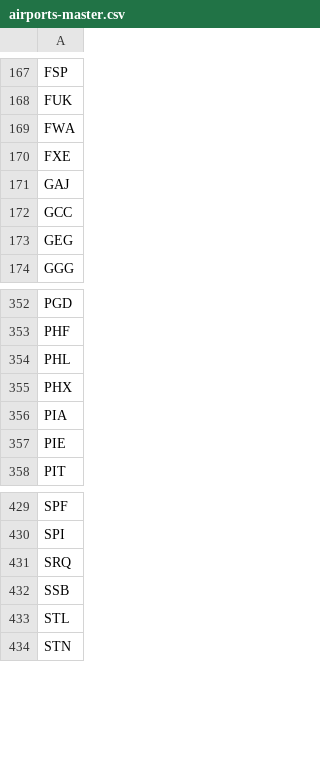
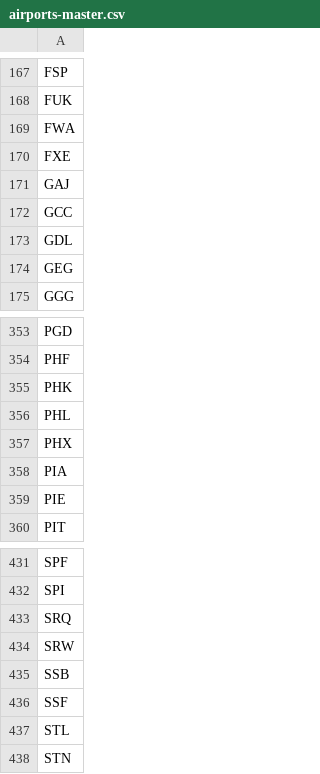
Before and after one commit to ssoworld/AirportData, a CSV file: air/data/airports-master.csv, drawn as a sheet; only a part is shown, gaps mark what is left out; the diff names each change by its address in the sheet, - before the commit and + after, or states it on an @@ line.

```diff
--- a/air/data/airports-master.csv
+++ b/air/data/airports-master.csv
+row 173: GDL
+row 355: PHK
+row 434: SRW
+row 436: SSF
```
Also changed, not shown: 34 other files.
